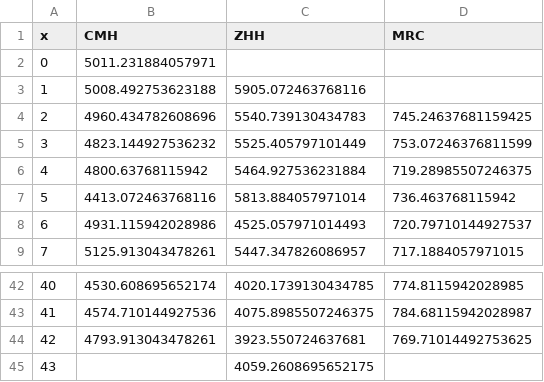
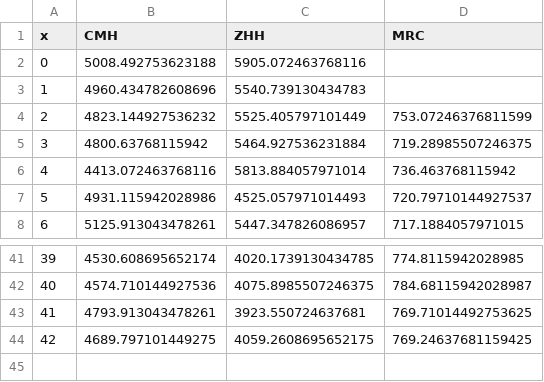
Before and after one commit to kochunov/spins, a CSV file: assets/adni_0.csv, drawn as a sheet; only a part is shown, gaps mark what is left out; removed rows and columns are numbered as before the commit, all else as after; the diff names each change by its address in the sheet, - before the commit and + after, or states it on an @@ line.

```diff
--- a/assets/adni_0.csv
+++ b/assets/adni_0.csv
-row 2: 0 | 5011.231884057971
@@ column A (x) renumbered between rows 2 and 43 @@
-D3 (MRC): 745.24637681159425
+D3 (MRC): (empty)
-row 45: 43 |  | 4059.2608695652175
+row 44: 42 | 4689.797101449275 | 4059.2608695652175 | 769.24637681159425
```
Also changed, not shown: assets/adni_6.csv, assets/fmri_0.csv, 13 other files.
